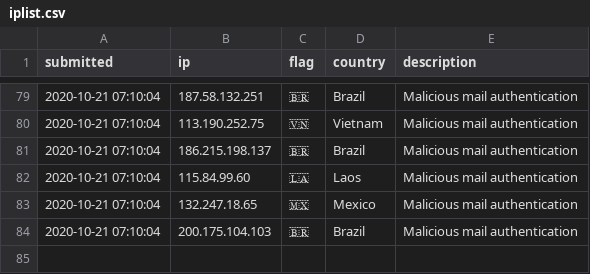
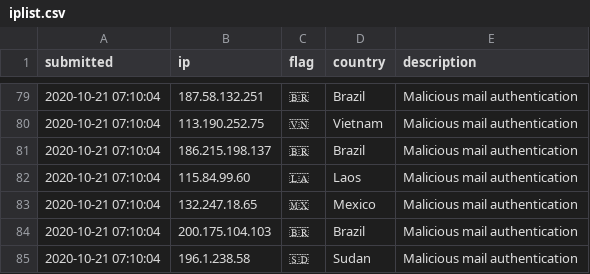
Before and after one commit to l-perrone/IoC, a CSV file: iplist.csv, drawn as a sheet; only a part is shown, gaps mark what is left out; the diff names each change by its address in the sheet, - before the commit and + after, or states it on an @@ line.

Commit message:
New IoC pushed.

```diff
--- a/iplist.csv
+++ b/iplist.csv
+row 85: 2020-10-21 07:10:04 | 196.1.238.58 | 🇸🇩 | Sudan | Malicious mail authentication
```
